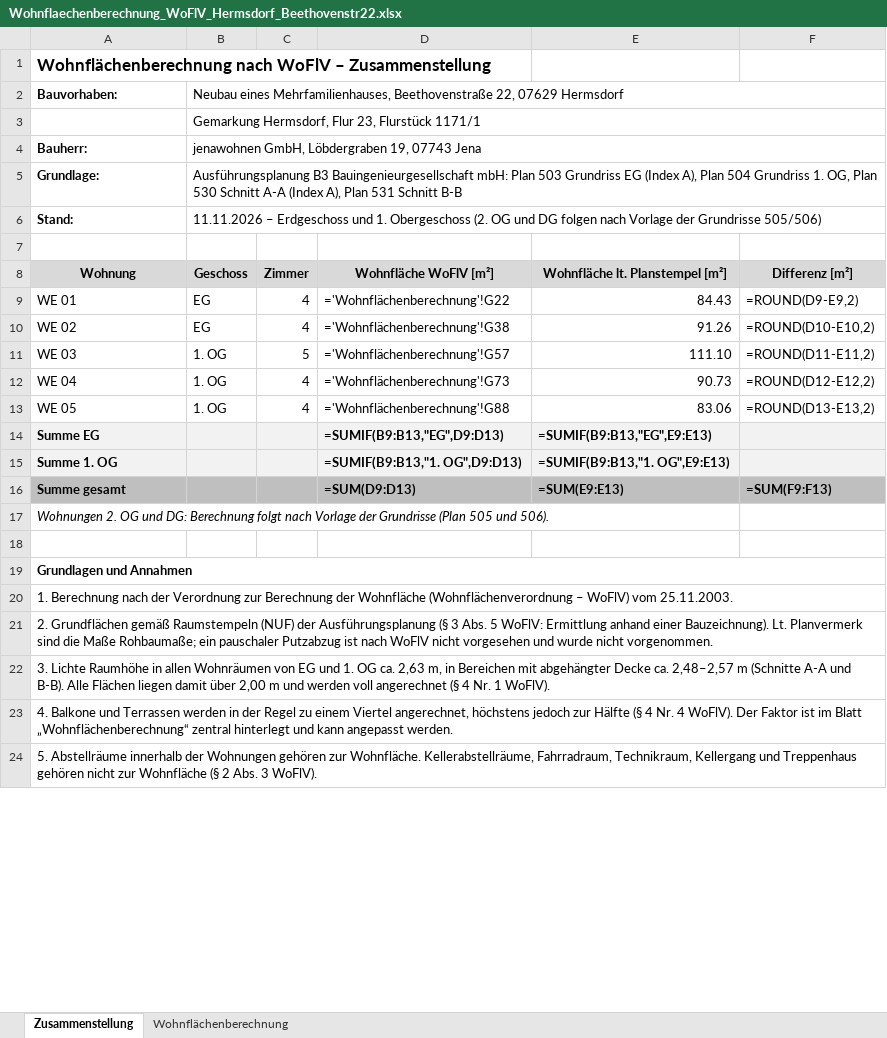
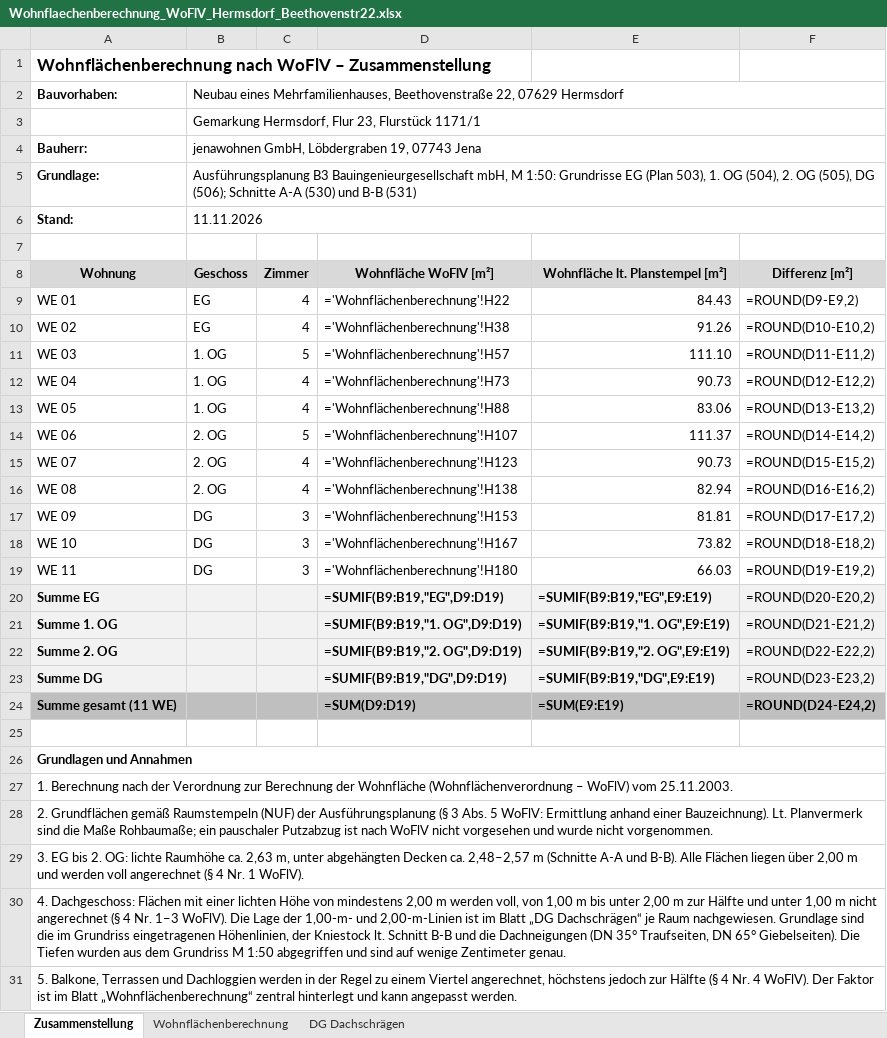
Before and after one commit to joergeberitzsch-afk/Scanner-, an Excel workbook: Hermsdorf/Wohnflaechenberechnung_WoFlV_Hermsdorf_Beethovenstr22.xlsx, sheet Zusammenstellung, drawn as a sheet; only a part is shown; values as stored, in another font and other column widths than the file's, no borders; formulas without a stored value are shown as written; removed rows and columns are numbered as before the commit, all else as after; the diff covers the shown part only; the diff names each change by its address in the sheet, - before the commit and + after, or states it on an @@ line.

```diff
--- a/Hermsdorf/Wohnflaechenberechnung_WoFlV_Hermsdorf_Beethovenstr22.xlsx (sheet Zusammenstellung)
+++ b/Hermsdorf/Wohnflaechenberechnung_WoFlV_Hermsdorf_Beethovenstr22.xlsx (sheet Zusammenstellung)
+sheet tab: DG Dachschrägen
-B5 (Geschoss): …B3 Bauingenieurgesellschaft mbH: Plan 503 Grundriss EG (Index A), Plan 504 Grundriss 1. OG, Plan 530 Schnitt A-A (Index A), Plan 531 Schnitt B-B
+B5 (Geschoss): …B3 Bauingenieurgesellschaft mbH, M 1:50: Grundrisse EG (Plan 503), 1. OG (504), 2. OG (505), DG (506); Schnitte A-A (530) und B-B (531)
-B6 (Geschoss): 11.11.2026 – Erdgeschoss und 1. Obergeschoss (2. OG und DG folgen nach Vorlage der Grundrisse 505/506)
+B6 (Geschoss): 11.11.2026
-D9 (Wohnfläche WoFlV [m²]): ='Wohnflächenberechnung'!G22
+D9 (Wohnfläche WoFlV [m²]): ='Wohnflächenberechnung'!H22
-D10 (Wohnfläche WoFlV [m²]): ='Wohnflächenberechnung'!G38
+D10 (Wohnfläche WoFlV [m²]): ='Wohnflächenberechnung'!H38
-D11 (Wohnfläche WoFlV [m²]): ='Wohnflächenberechnung'!G57
+D11 (Wohnfläche WoFlV [m²]): ='Wohnflächenberechnung'!H57
-D12 (Wohnfläche WoFlV [m²]): ='Wohnflächenberechnung'!G73
+D12 (Wohnfläche WoFlV [m²]): ='Wohnflächenberechnung'!H73
-D13 (Wohnfläche WoFlV [m²]): ='Wohnflächenberechnung'!G88
+D13 (Wohnfläche WoFlV [m²]): ='Wohnflächenberechnung'!H88
+row 14: WE 06 | 2. OG | 5 | ='Wohnflächenberechnung'!H107 | 111.37 | =ROUND(D14-E14,2)
+row 15: WE 07 | 2. OG | 4 | ='Wohnflächenberechnung'!H123 | 90.73 | =ROUND(D15-E15,2)
+row 16: WE 08 | 2. OG | 4 | ='Wohnflächenberechnung'!H138 | 82.94 | =ROUND(D16-E16,2)
+row 17: WE 09 | DG | 3 | ='Wohnflächenberechnung'!H153 | 81.81 | =ROUND(D17-E17,2)
+row 18: WE 10 | DG | 3 | ='Wohnflächenberechnung'!H167 | 73.82 | =ROUND(D18-E18,2)
+row 19: WE 11 | DG | 3 | ='Wohnflächenberechnung'!H180 | 66.03 | =ROUND(D19-E19,2)
-D20 (Wohnfläche WoFlV [m²]): =SUMIF(B9:B13,"EG",D9:D13)
+D20 (Wohnfläche WoFlV [m²]): =SUMIF(B9:B19,"EG",D9:D19)
-E20 (Wohnfläche lt. Planstempel [m²]): =SUMIF(B9:B13,"EG",E9:E13)
+E20 (Wohnfläche lt. Planstempel [m²]): =SUMIF(B9:B19,"EG",E9:E19)
-F20 (Differenz [m²]): (empty)
+F20 (Differenz [m²]): =ROUND(D20-E20,2)
-D21 (Wohnfläche WoFlV [m²]): =SUMIF(B9:B13,"1. OG",D9:D13)
+D21 (Wohnfläche WoFlV [m²]): =SUMIF(B9:B19,"1. OG",D9:D19)
-E21 (Wohnfläche lt. Planstempel [m²]): =SUMIF(B9:B13,"1. OG",E9:E13)
+E21 (Wohnfläche lt. Planstempel [m²]): =SUMIF(B9:B19,"1. OG",E9:E19)
-F21 (Differenz [m²]): (empty)
+F21 (Differenz [m²]): =ROUND(D21-E21,2)
-row 16: Summe gesamt |  |  | =SUM(D9:D13) | =SUM(E9:E13) | =SUM(F9:F13)
-row 17: Wohnungen 2. OG und DG: Berechnung folgt nach Vorlage der Grundrisse (Plan 505 und 506).
+row 22: Summe 2. OG |  |  | =SUMIF(B9:B19,"2. OG",D9:D19) | =SUMIF(B9:B19,"2. OG",E9:E19) | =ROUND(D22-E22,2)
+row 23: Summe DG |  |  | =SUMIF(B9:B19,"DG",D9:D19) | =SUMIF(B9:B19,"DG",E9:E19) | =ROUND(D23-E23,2)
+row 24: Summe gesamt (11 WE) |  |  | =SUM(D9:D19) | =SUM(E9:E19) | =ROUND(D24-E24,2)
-A29 (Wohnung): 3. Lichte Raumhöhe in allen Wohnräumen von EG und 1. OG ca. 2,63 m, in Bereichen mit abgehängter Decke ca. 2,48–2,57 m (Schnitte A-A und B-B). Alle Flächen liegen damit über 2,00…
+A29 (Wohnung): 3. EG bis 2. OG: lichte Raumhöhe ca. 2,63 m, unter abgehängten Decken ca. 2,48–2,57 m (Schnitte A-A und B-B). Alle Flächen liegen über 2,00…
-A30 (Wohnung): 4. Balkone und Terrassen werden in der Regel zu einem Viertel angerechnet, höchstens jedoch zur Hälfte (§ 4 Nr. 4 WoFlV). Der Faktor ist im Blatt „Wohnflächenberechnung“ zentral hinterlegt und kann angepasst werden.
+A30 (Wohnung): 4. Dachgeschoss: Flächen mit einer lichten Höhe von mindestens 2,00 m werden voll, von 1,00 m bis unter 2,00 m zur Hälfte und unter 1,00 m nicht angerechnet (§ 4 Nr. 1–3 WoFlV). Die Lage der 1,00-m- und 2,00-m-Linien ist im Blatt „DG Dachschrägen“ je Raum nachgewiesen. Grundlage sind die im Grundriss eingetragenen Höhenlinien, der Kniestock lt. Schnitt B-B und die Dachneigungen (DN 35° Traufseiten, DN 65° Giebelseiten). Die Tiefen wurden aus dem Grundriss M 1:50 abgegriffen und sind auf wenige Zentimeter genau.
-A31 (Wohnung): 5. Abstellräume innerhalb der Wohnungen gehören zur Wohnfläche. Kellerabstellräume, Fahrradraum, Technikraum, Kellergang und Treppenhaus gehören nicht zur Wohnfläche (§ 2 Abs. 3 WoFlV).
+A31 (Wohnung): 5. Balkone, Terrassen und Dachloggien werden in der Regel zu einem Viertel angerechnet, höchstens jedoch zur Hälfte (§ 4 Nr. 4 WoFlV). Der Faktor ist im Blatt „Wohnflächenberechnung“ zentral hinterlegt und kann angepasst werden.
```
Also changed, not shown: 1 added row and 1 edited cell elsewhere in this sheet, sheet Wohnflächenberechnung, Hermsdorf/Raumbuch_Hermsdorf_Beethovenstr22.xlsx.
